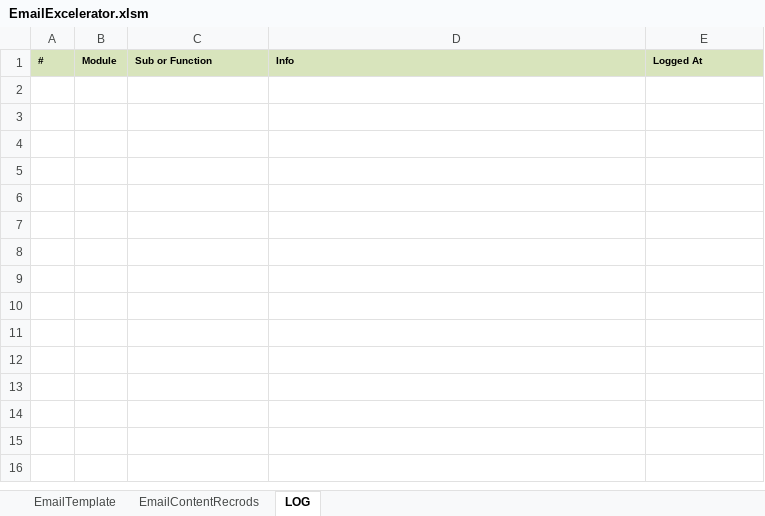
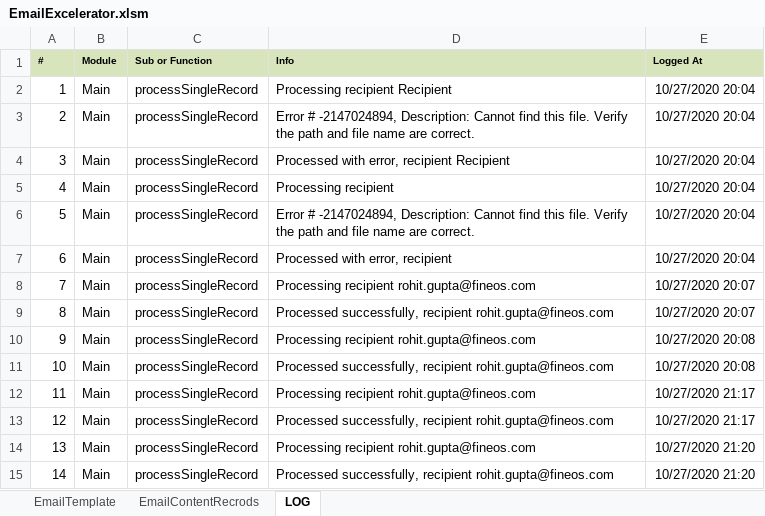
Before and after one commit to g-ro/email-excelerator, an Excel workbook: EmailExcelerator.xlsm, sheet LOG, drawn as a sheet; values as stored, in another font and other column widths than the file's, no borders; the diff names each change by its address in the sheet, - before the commit and + after, or states it on an @@ line.

Commit message:
version 0.52
minor clean ups

```diff
--- a/EmailExcelerator.xlsm (sheet LOG)
+++ b/EmailExcelerator.xlsm (sheet LOG)
+row 2: 1 | Main | processSingleRecord | Processing recipient Recipient | 10/27/2020 20:04
+row 3: 2 | Main | processSingleRecord | Error # -2147024894, Description: Cannot find this file. Verify the path and file name are correct. | 10/27/2020 20:04
+row 4: 3 | Main | processSingleRecord | Processed with error, recipient Recipient | 10/27/2020 20:04
+row 5: 4 | Main | processSingleRecord | Processing recipient | 10/27/2020 20:04
+row 6: 5 | Main | processSingleRecord | Error # -2147024894, Description: Cannot find this file. Verify the path and file name are correct. | 10/27/2020 20:04
+row 7: 6 | Main | processSingleRecord | Processed with error, recipient | 10/27/2020 20:04
+row 8: 7 | Main | processSingleRecord | Processing recipient rohit.gupta@fineos.com | 10/27/2020 20:07
+row 9: 8 | Main | processSingleRecord | Processed successfully, recipient rohit.gupta@fineos.com | 10/27/2020 20:07
+row 10: 9 | Main | processSingleRecord | Processing recipient rohit.gupta@fineos.com | 10/27/2020 20:08
+row 11: 10 | Main | processSingleRecord | Processed successfully, recipient rohit.gupta@fineos.com | 10/27/2020 20:08
+row 12: 11 | Main | processSingleRecord | Processing recipient rohit.gupta@fineos.com | 10/27/2020 21:17
+row 13: 12 | Main | processSingleRecord | Processed successfully, recipient rohit.gupta@fineos.com | 10/27/2020 21:17
+row 14: 13 | Main | processSingleRecord | Processing recipient rohit.gupta@fineos.com | 10/27/2020 21:20
+row 15: 14 | Main | processSingleRecord | Processed successfully, recipient rohit.gupta@fineos.com | 10/27/2020 21:20
```
Also changed, not shown: sheet EmailContentRecrods, charts or pictures.
